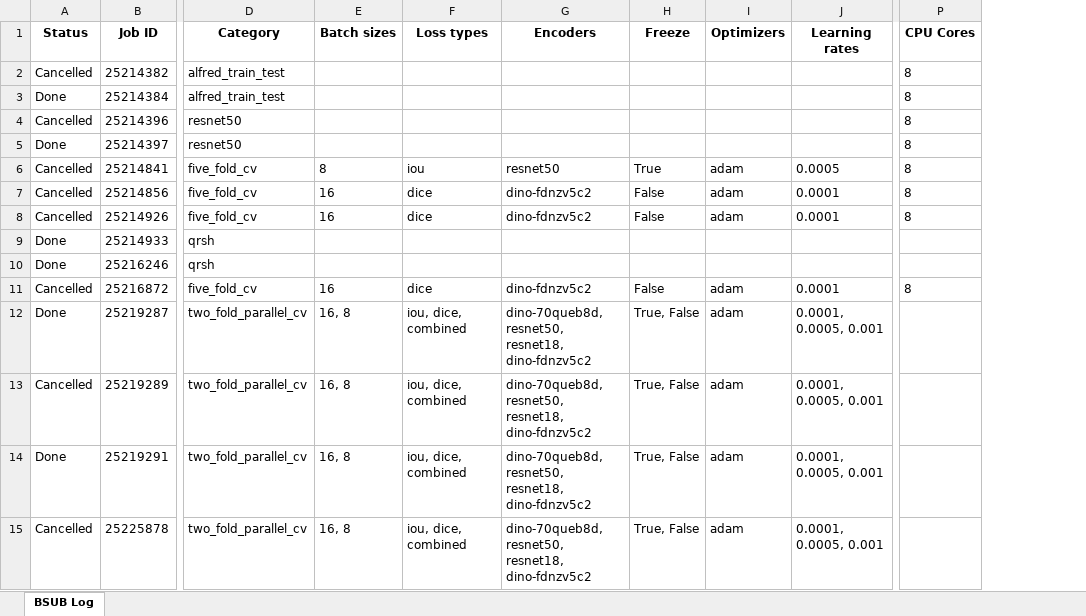
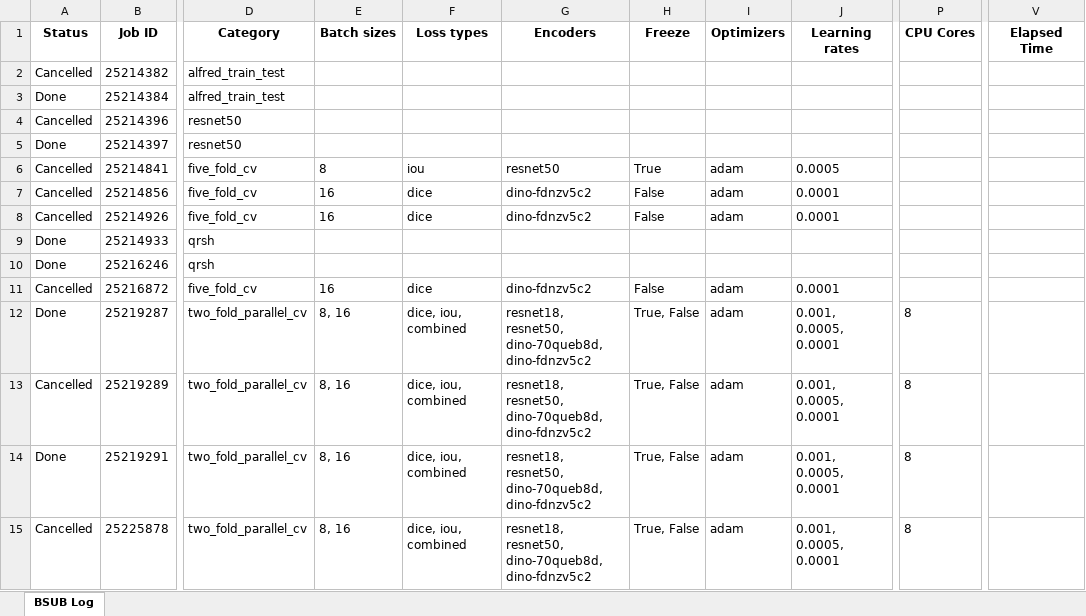
Before and after one commit to Alfred-Aqraou/nk-cell-segmentation, an Excel workbook: parsed_bsub_log.xlsx, sheet BSUB Log, drawn as a sheet; only a part is shown, gaps mark what is left out; values as stored, in another font and other column widths than the file's, no borders; the diff covers the shown part only; the diff names each change by its address in the sheet, - before the commit and + after, or states it on an @@ line.

```diff
--- a/parsed_bsub_log.xlsx (sheet BSUB Log)
+++ b/parsed_bsub_log.xlsx (sheet BSUB Log)
+column V (Elapsed Time), empty
-P2:P8 (CPU Cores): 8
+P2:P8 (CPU Cores): (empty)
-P11 (CPU Cores): 8
+P11 (CPU Cores): (empty)
-E12:E15 (Batch sizes): 16, 8
+E12:E15 (Batch sizes): 8, 16
-F12:F15 (Loss types): iou, dice, combined
+F12:F15 (Loss types): dice, iou, combined
-G12:G15 (Encoders): dino-70queb8d, resnet50, resnet18, dino-fdnzv5c2
+G12:G15 (Encoders): resnet18, resnet50, dino-70queb8d, dino-fdnzv5c2
-J12:J15 (Learning rates): 0.0001, 0.0005, 0.001
+J12:J15 (Learning rates): 0.001, 0.0005, 0.0001
-P12:P15 (CPU Cores): (empty)
+P12:P15 (CPU Cores): 8
```
Also changed, not shown: 210 edited cells elsewhere in this sheet, 1 other file.
